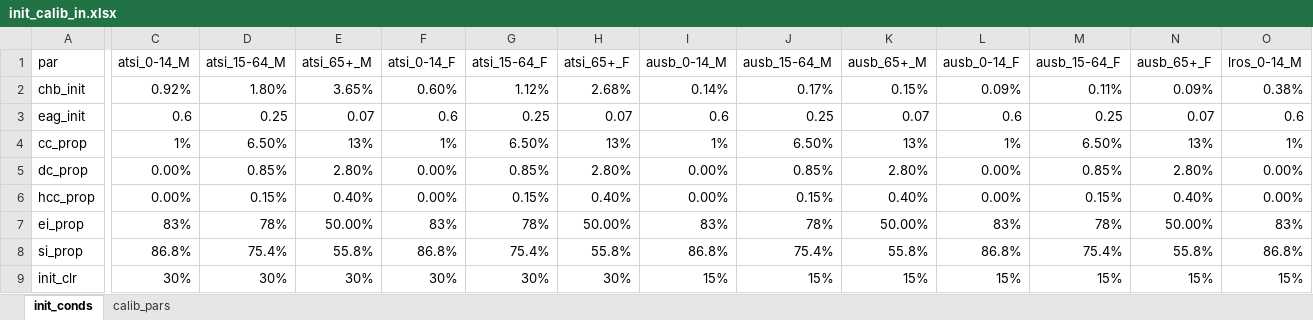
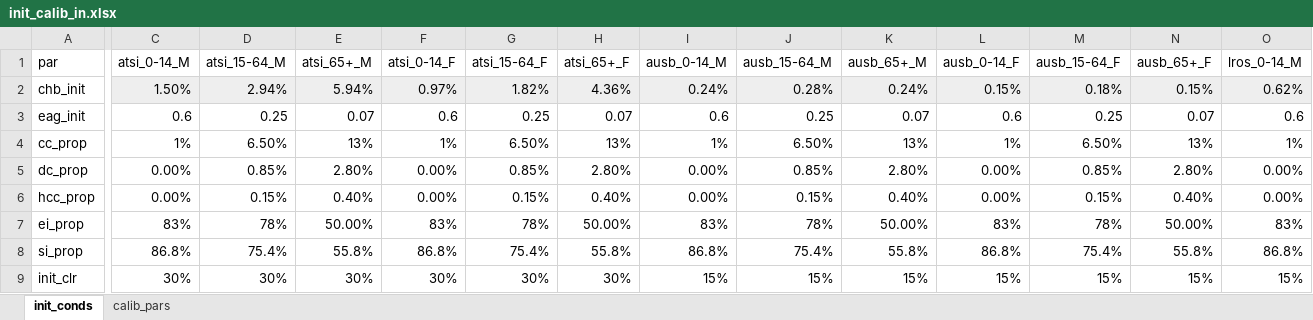
Before and after one commit to Burnet-Modelling/burnet-hbv, an Excel workbook: input data/init_calib_in.xlsx, sheet init_conds, drawn as a sheet; only a part is shown, gaps mark what is left out; values as stored, in another font and other column widths than the file's, no borders; the diff covers the shown part only; the diff names each change by its address in the sheet, - before the commit and + after, or states it on an @@ line.

```diff
--- a/input data/init_calib_in.xlsx (sheet init_conds)
+++ b/input data/init_calib_in.xlsx (sheet init_conds)
-C2 (atsi_0-14_M): 0.92%
+C2 (atsi_0-14_M): 1.50%
-C2:O2 fill: none
+C2:O2 fill: #EEEEEE
-D2 (atsi_15-64_M): 1.80%
+D2 (atsi_15-64_M): 2.94%
-E2 (atsi_65+_M): 3.65%
+E2 (atsi_65+_M): 5.94%
-F2 (atsi_0-14_F): 0.60%
+F2 (atsi_0-14_F): 0.97%
-G2 (atsi_15-64_F): 1.12%
+G2 (atsi_15-64_F): 1.82%
-H2 (atsi_65+_F): 2.68%
+H2 (atsi_65+_F): 4.36%
-I2 (ausb_0-14_M): 0.14%
+I2 (ausb_0-14_M): 0.24%
-J2 (ausb_15-64_M): 0.17%
+J2 (ausb_15-64_M): 0.28%
-K2 (ausb_65+_M): 0.15%
+K2 (ausb_65+_M): 0.24%
-L2 (ausb_0-14_F): 0.09%
+L2 (ausb_0-14_F): 0.15%
-M2 (ausb_15-64_F): 0.11%
+M2 (ausb_15-64_F): 0.18%
-N2 (ausb_65+_F): 0.09%
+N2 (ausb_65+_F): 0.15%
-O2 (lros_0-14_M): 0.38%
+O2 (lros_0-14_M): 0.62%
```
Also changed, not shown: 11 edited cells and cell formats elsewhere in this sheet, sheet calib_pars, baseline_hepaus_pars.xlsx, databook/popsize_test_210926.xlsx, 8 other files.
